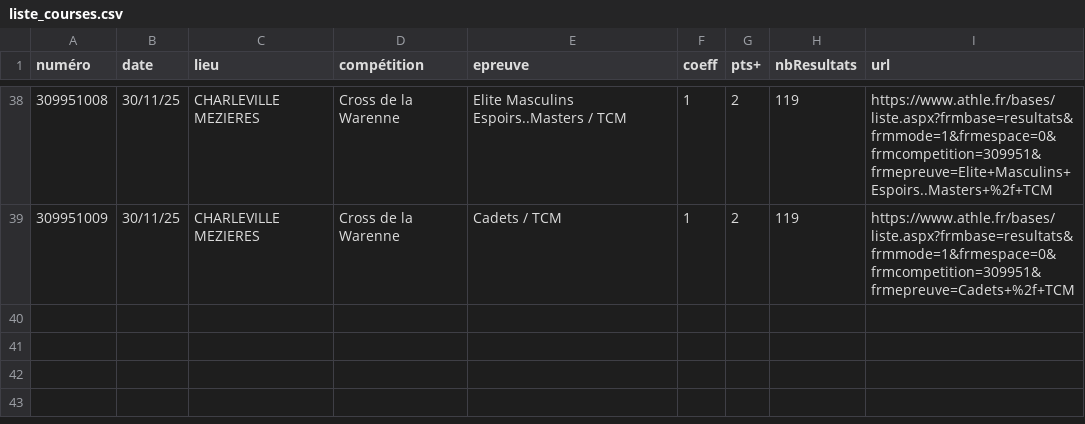
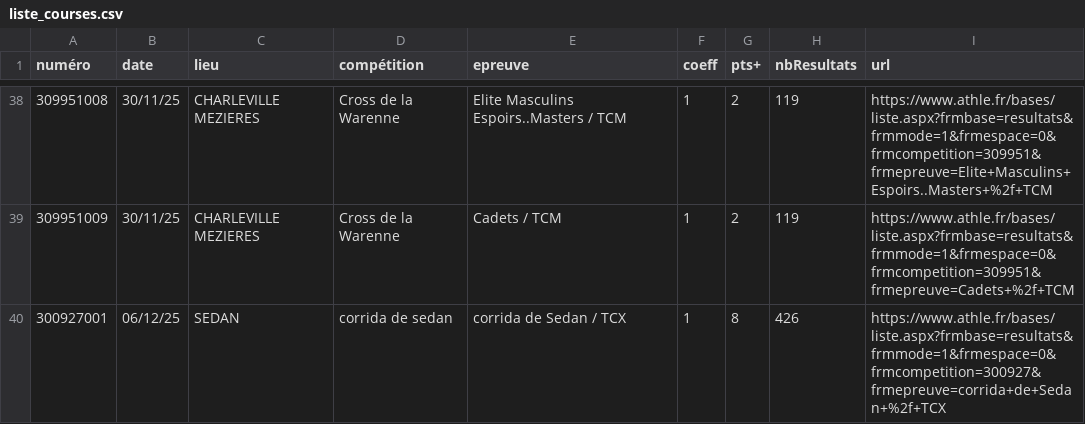
Before and after one commit to bdeblock/classementCoureurs08, a CSV file: liste_courses.csv, drawn as a sheet; only a part is shown, gaps mark what is left out.

```diff
--- a/liste_courses.csv
+++ b/liste_courses.csv
@@ -39 +39,2 @@ numéro,date,lieu,compétition,epreuve,coeff,pts+,nbResultats,url
 309951009,"30/11/25","CHARLEVILLE MEZIERES","Cross de la Warenne","Cadets / TCM",1,2,119,"https://www.athle.fr/bases/liste.aspx?frmbase=resultats&frmmode=1&frmespace=0&frmcompetition=309951&frmepreuve=Cadets+%2f+TCM"
+300927001,"06/12/25","SEDAN","corrida de sedan","corrida de Sedan / TCX",1,8,426,"https://www.athle.fr/bases/liste.aspx?frmbase=resultats&frmmode=1&frmespace=0&frmcompetition=300927&frmepreuve=corrida+de+Sedan+%2f+TCX"
```
Also changed, not shown: bdd.csv, challenge_clst.csv.
